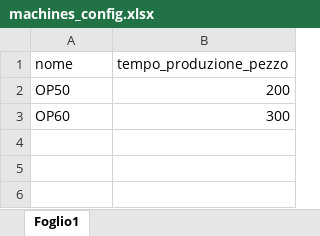
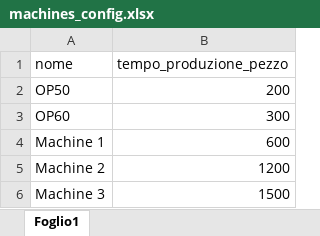
Before and after one commit to b14s199/proj_tesi_backend, an Excel workbook: Config/machines_config.xlsx, sheet Foglio1, drawn as a sheet; values as stored, in another font and other column widths than the file's, no borders; the diff names each change by its address in the sheet, - before the commit and + after, or states it on an @@ line.

Commit message:
added support for oee data

```diff
--- a/Config/machines_config.xlsx (sheet Foglio1)
+++ b/Config/machines_config.xlsx (sheet Foglio1)
+row 4: Machine 1 | 600
+row 5: Machine 2 | 1200
+row 6: Machine 3 | 1500
```
Also changed, not shown: 3 other files.
